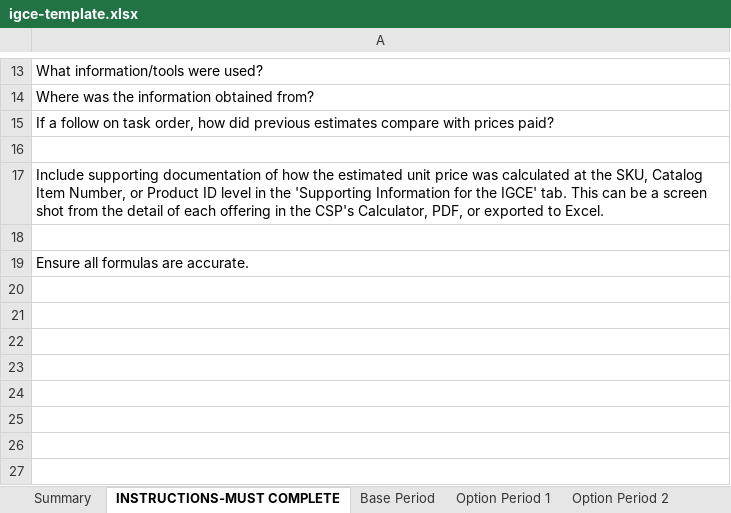
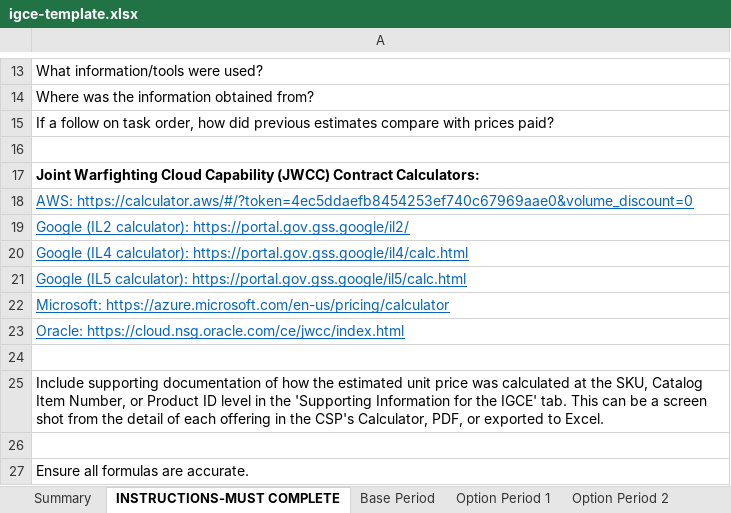
Before and after one commit to dod-ccpo/atat-web-api, an Excel workbook: document-generation/templates/igce-template.xlsx, sheet INSTRUCTIONS-MUST COMPLETE, drawn as a sheet; only a part is shown, gaps mark what is left out; values as stored, in another font and other column widths than the file's, no borders; the diff names each change by its address in the sheet, - before the commit and + after, or states it on an @@ line.

Commit message:
Add JWCC contract calculator links for CSPs to instructions tab of template

```diff
--- a/document-generation/templates/igce-template.xlsx (sheet INSTRUCTIONS-MUST COMPLETE)
+++ b/document-generation/templates/igce-template.xlsx (sheet INSTRUCTIONS-MUST COMPLETE)
+row 17: Joint Warfighting Cloud Capability (JWCC) Contract Calculators:
+row 18: AWS: https://calculator.aws/#/?token=4ec5ddaefb8454253ef740c67969aae0&volume_discount=0
+row 19: Google (IL2 calculator): https://portal.gov.gss.google/il2/
+row 20: Google (IL4 calculator): https://portal.gov.gss.google/il4/calc.html
+row 21: Google (IL5 calculator): https://portal.gov.gss.google/il5/calc.html
+row 22: Microsoft: https://azure.microsoft.com/en-us/pricing/calculator
+row 23: Oracle: https://cloud.nsg.oracle.com/ce/jwcc/index.html
+row 24: (empty)
```
